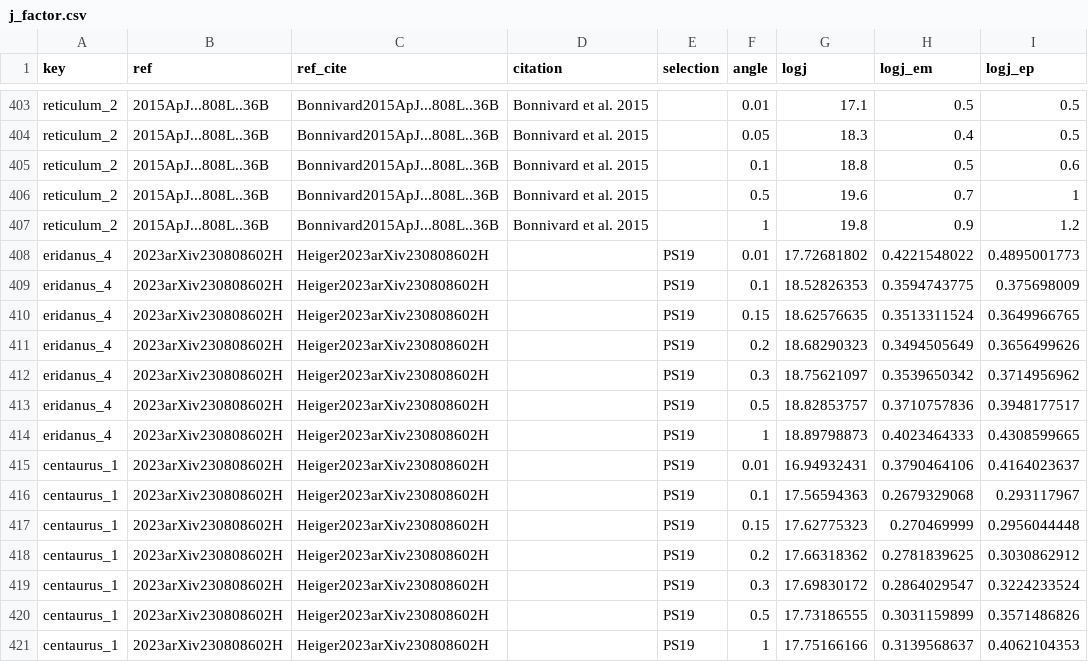
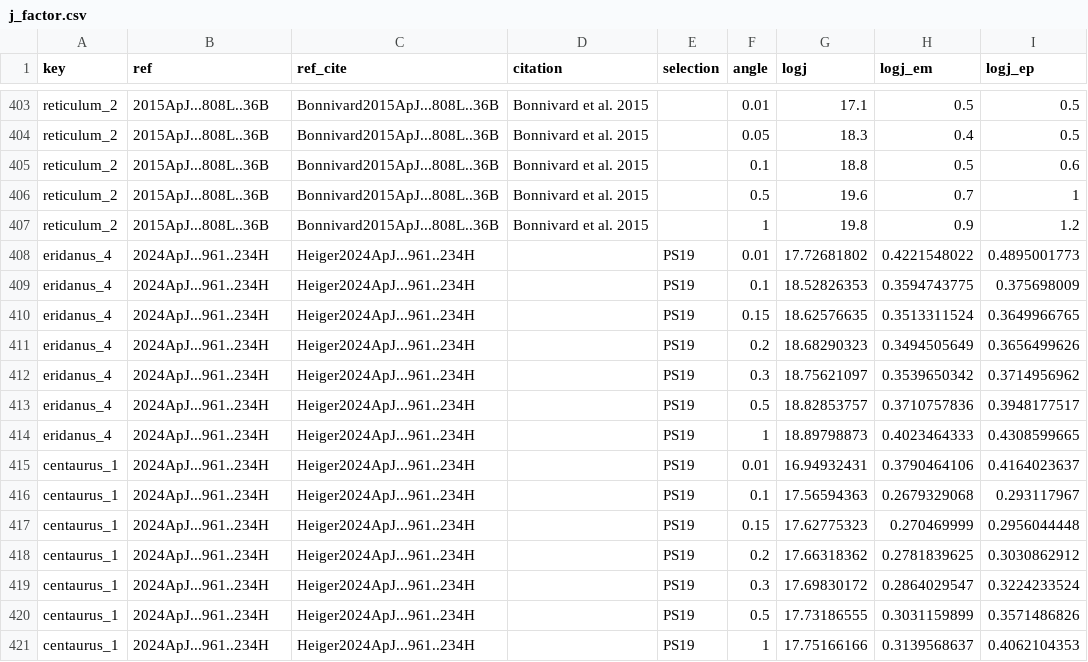
Before and after one commit to apace7/local_volume_database, a CSV file: data/j_factor.csv, drawn as a sheet; only a part is shown, gaps mark what is left out; the diff names each change by its address in the sheet, - before the commit and + after, or states it on an @@ line.

Commit message:
citation updates; docs updates

```diff
--- a/data/j_factor.csv
+++ b/data/j_factor.csv
-B408:B421 (ref): 2023arXiv230808602H
+B408:B421 (ref): 2024ApJ...961..234H
-C408:C421 (ref_cite): Heiger2023arXiv230808602H
+C408:C421 (ref_cite): Heiger2024ApJ...961..234H
```
Also changed, not shown: 11 other files.
